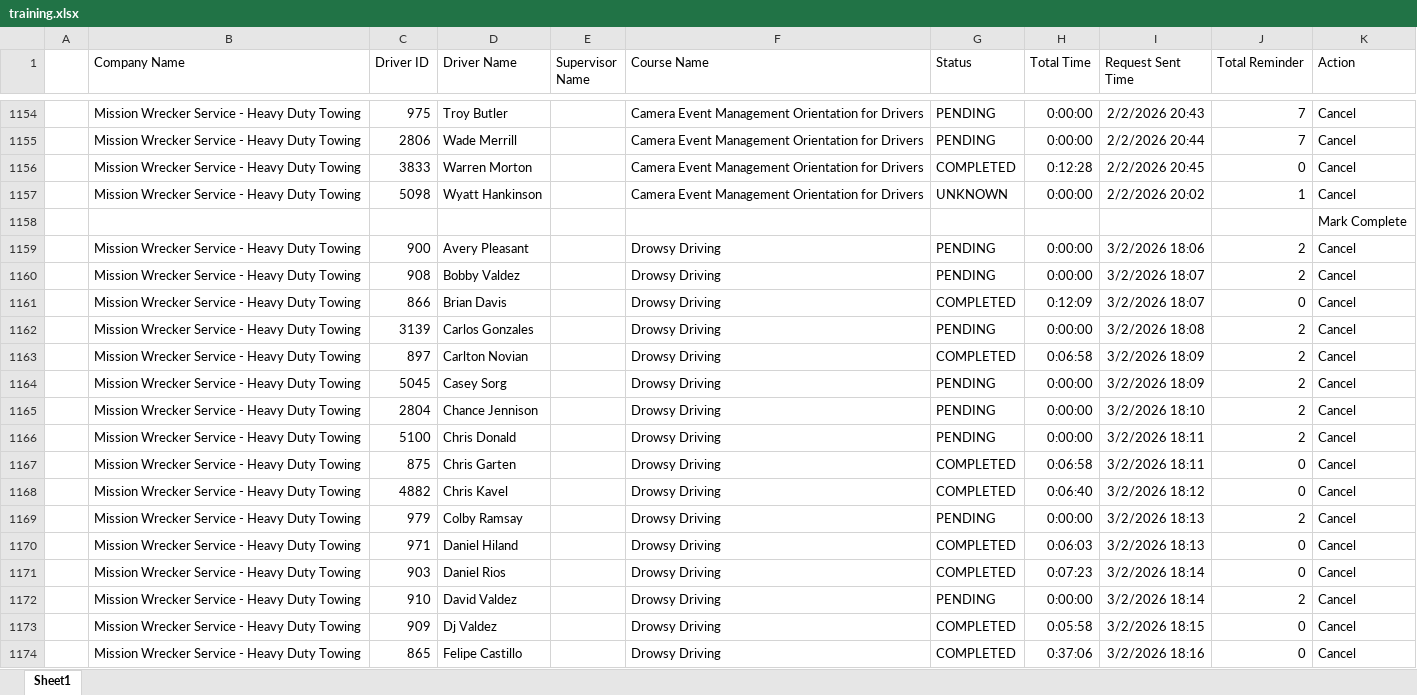
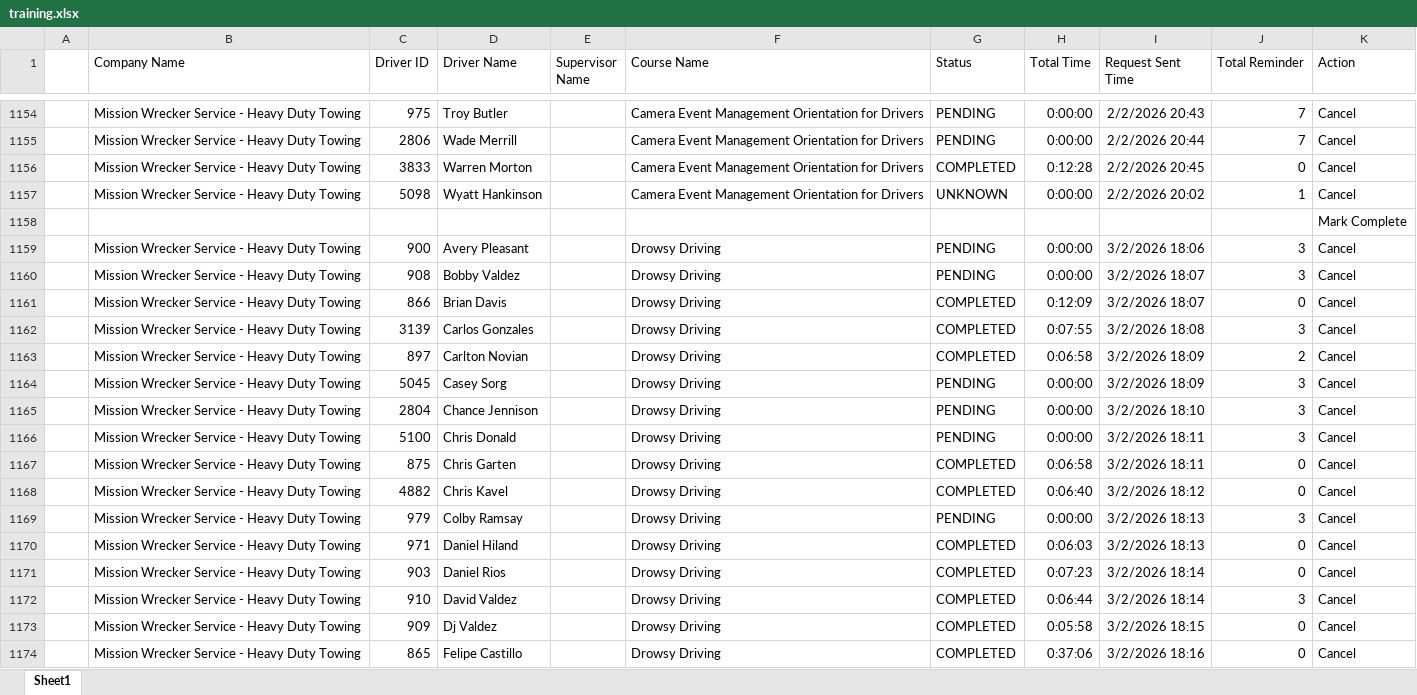
Before and after one commit to jmullins-DEN/Mission-Wrecker, an Excel workbook: training.xlsx, sheet Sheet1, drawn as a sheet; only a part is shown, gaps mark what is left out; values as stored, in another font and other column widths than the file's, no borders; the diff covers the shown part only; the diff names each change by its address in the sheet, - before the commit and + after, or states it on an @@ line.

Commit message:
Add files via upload

```diff
--- a/training.xlsx (sheet Sheet1)
+++ b/training.xlsx (sheet Sheet1)
-J1159:J1160 (Total Reminder): 2
+J1159:J1160 (Total Reminder): 3
-G1162 (Status): PENDING
+G1162 (Status): COMPLETED
-H1162 (Total Time): 0:00:00
+H1162 (Total Time): 0:07:55
-J1162 (Total Reminder): 2
+J1162 (Total Reminder): 3
-J1164:J1166 (Total Reminder): 2
+J1164:J1166 (Total Reminder): 3
-J1169 (Total Reminder): 2
+J1169 (Total Reminder): 3
-G1172 (Status): PENDING
+G1172 (Status): COMPLETED
-H1172 (Total Time): 0:00:00
+H1172 (Total Time): 0:06:44
-J1172 (Total Reminder): 2
+J1172 (Total Reminder): 3
```
Also changed, not shown: 2 added rows and 25 edited cells elsewhere in this sheet.
